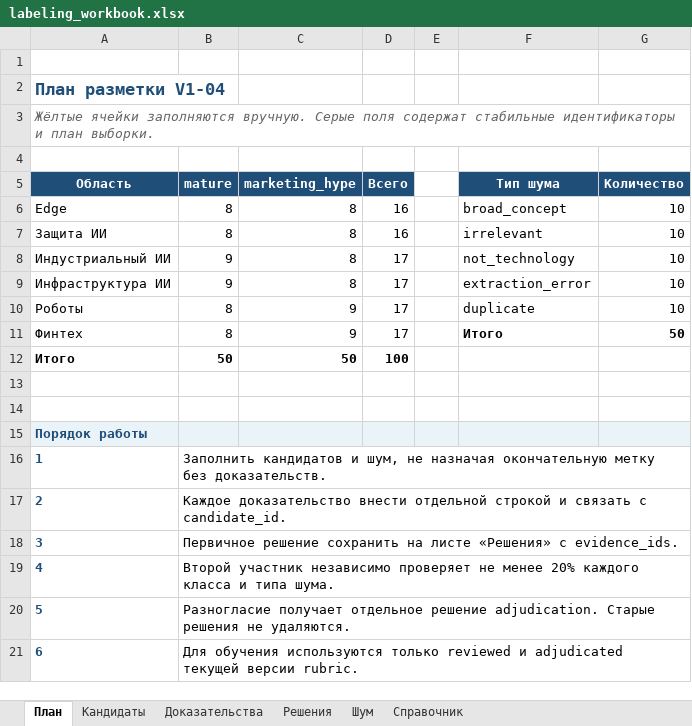
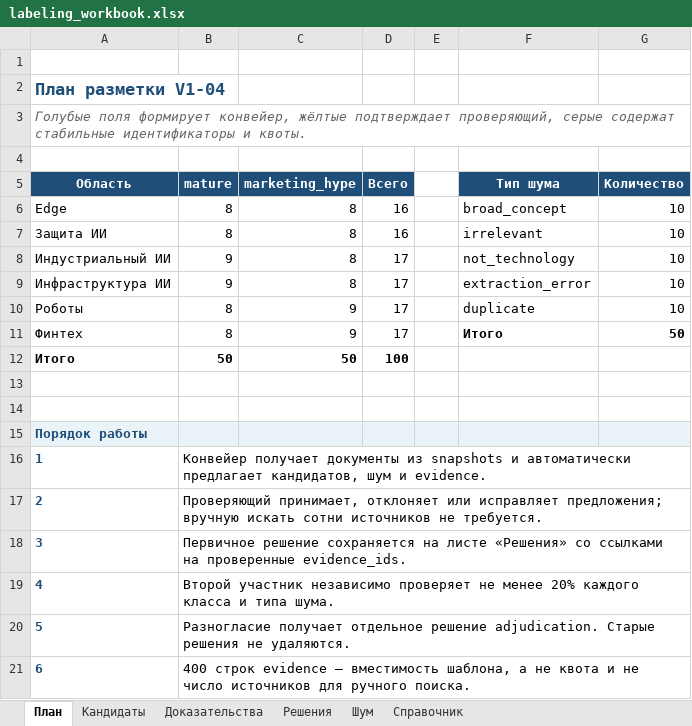
Before and after one commit to xMewrizz/NextWave, an Excel workbook: templates/labeling_workbook.xlsx, sheet План, drawn as a sheet; values as stored, in another font and other column widths than the file's, no borders; the diff names each change by its address in the sheet, - before the commit and + after, or states it on an @@ line.

```diff
--- a/templates/labeling_workbook.xlsx (sheet План)
+++ b/templates/labeling_workbook.xlsx (sheet План)
-A3 (Область): Жёлтые ячейки заполняются вручную. Серые поля содержат стабильные идентификаторы и план выборки.
+A3 (Область): Голубые поля формирует конвейер, жёлтые подтверждает проверяющий, серые содержат стабильные идентификаторы и квоты.
-B16 (mature): Заполнить кандидатов и шум, не назначая окончательную метку без доказательств.
+B16 (mature): Конвейер получает документы из snapshots и автоматически предлагает кандидатов, шум и evidence.
-B17 (mature): Каждое доказательство внести отдельной строкой и связать с candidate_id.
+B17 (mature): Проверяющий принимает, отклоняет или исправляет предложения; вручную искать сотни источников не требуется.
-B18 (mature): Первичное решение сохранить на листе «Решения» с evidence_ids.
+B18 (mature): Первичное решение сохраняется на листе «Решения» со ссылками на проверенные evidence_ids.
-B21 (mature): Для обучения используются только reviewed и adjudicated текущей версии rubric.
+B21 (mature): 400 строк evidence — вместимость шаблона, а не квота и не число источников для ручного поиска.
```
Also changed, not shown: sheet Доказательства, sheet Решения, sheet Кандидаты, sheet Шум, sheet Справочник, 6 other files.
